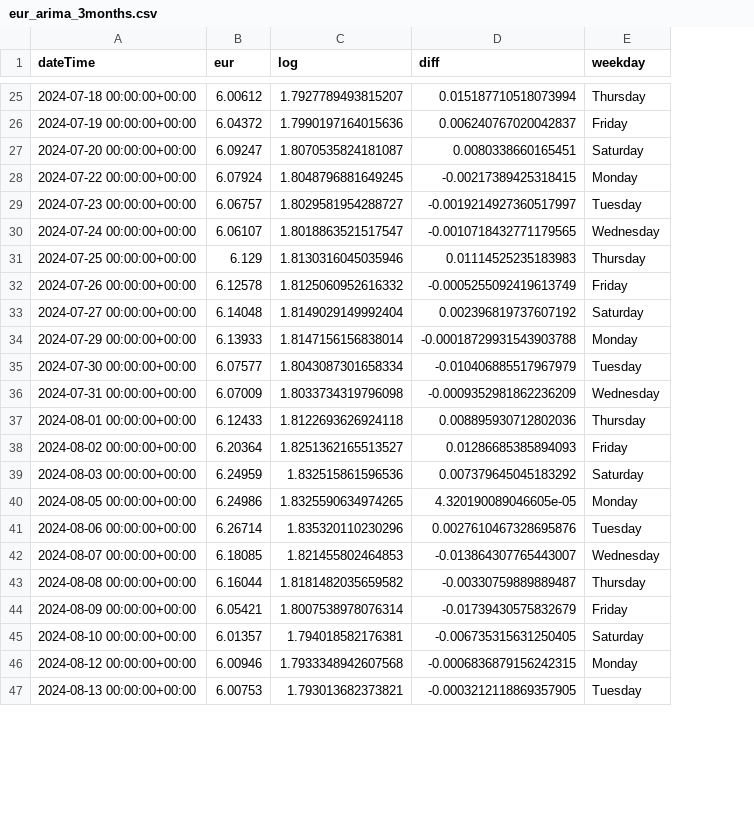
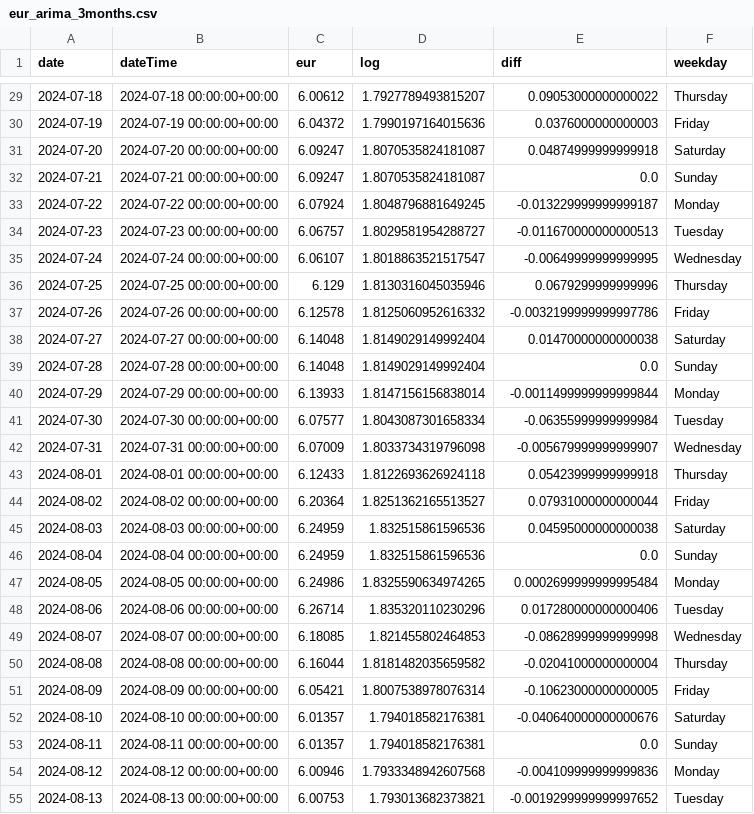
Before and after one commit to tassiaaccioly/rxchange, a CSV file: scripts/datasets/arima_ready/eur_arima_3months.csv, drawn as a sheet; only a part is shown, gaps mark what is left out; addresses are those after the commit; the diff covers the shown part only; the diff names each change by its address in the sheet, - before the commit and + after, or states it on an @@ line.

```diff
--- a/scripts/datasets/arima_ready/eur_arima_3months.csv
+++ b/scripts/datasets/arima_ready/eur_arima_3months.csv
+column A (date), rows 29-31: 2024-07-18 | 2024-07-19 | 2024-07-20; rows 33-38: 2024-07-22 | 2024-07-23 | 2024-07-24 | 2024-07-25 | 2024-07-26 | 2024-07-27; rows 40-45: 2024-07-29 | 2024-07-30 | 2024-07-31 | 2024-08-01 | 2024-08-02 | 2024-08-03; rows 47-52: 2024-08-05 | 2024-08-06 | 2024-08-07 | 2024-08-08 | 2024-08-09 | 2024-08-10; rows 54-55: 2024-08-12 | 2024-08-13
-E29 (diff): 0.015187710518073994
+E29 (diff): 0.09053000000000022
-E30 (diff): 0.006240767020042837
+E30 (diff): 0.0376000000000003
-E31 (diff): 0.0080338660165451
+E31 (diff): 0.04874999999999918
+row 32: 2024-07-21 | 2024-07-21 00:00:00+00:00 | 6.09247 | 1.8070535824181087 | 0.0 | Sunday
-E33 (diff): -0.00217389425318415
+E33 (diff): -0.013229999999999187
-E34 (diff): -0.0019214927360517997
+E34 (diff): -0.011670000000000513
-E35 (diff): -0.0010718432771179565
+E35 (diff): -0.00649999999999995
-E36 (diff): 0.01114525235183983
+E36 (diff): 0.0679299999999996
-E37 (diff): -0.0005255092419613749
+E37 (diff): -0.0032199999999997786
-E38 (diff): 0.002396819737607192
+E38 (diff): 0.01470000000000038
+row 39: 2024-07-28 | 2024-07-28 00:00:00+00:00 | 6.14048 | 1.8149029149992404 | 0.0 | Sunday
-E40 (diff): -0.00018729931543903788
+E40 (diff): -0.0011499999999999844
-E41 (diff): -0.010406885517967979
+E41 (diff): -0.06355999999999984
-E42 (diff): -0.0009352981862236209
+E42 (diff): -0.005679999999999907
-E43 (diff): 0.008895930712802036
+E43 (diff): 0.05423999999999918
-E44 (diff): 0.01286685385894093
+E44 (diff): 0.07931000000000044
-E45 (diff): 0.007379645045183292
+E45 (diff): 0.04595000000000038
+row 46: 2024-08-04 | 2024-08-04 00:00:00+00:00 | 6.24959 | 1.832515861596536 | 0.0 | Sunday
-E47 (diff): 4.320190089046605e-05
+E47 (diff): 0.0002699999999995484
-E48 (diff): 0.0027610467328695876
+E48 (diff): 0.017280000000000406
-E49 (diff): -0.013864307765443007
+E49 (diff): -0.08628999999999998
-E50 (diff): -0.00330759889889487
+E50 (diff): -0.02041000000000004
-E51 (diff): -0.01739430575832679
+E51 (diff): -0.10623000000000005
-E52 (diff): -0.006735315631250405
+E52 (diff): -0.040640000000000676
+row 53: 2024-08-11 | 2024-08-11 00:00:00+00:00 | 6.01357 | 1.794018582176381 | 0.0 | Sunday
-E54 (diff): -0.0006836879156242315
+E54 (diff): -0.004109999999999836
-E55 (diff): -0.0003212118869357905
+E55 (diff): -0.0019299999999997652
```
Also changed, not shown: 9 added rows and 55 edited cells elsewhere in this file, scripts/datasets/arima_ready/usd_arima_3months.csv, scripts/datasets/wrangled/df_eur_1year.csv, 1 other file.
